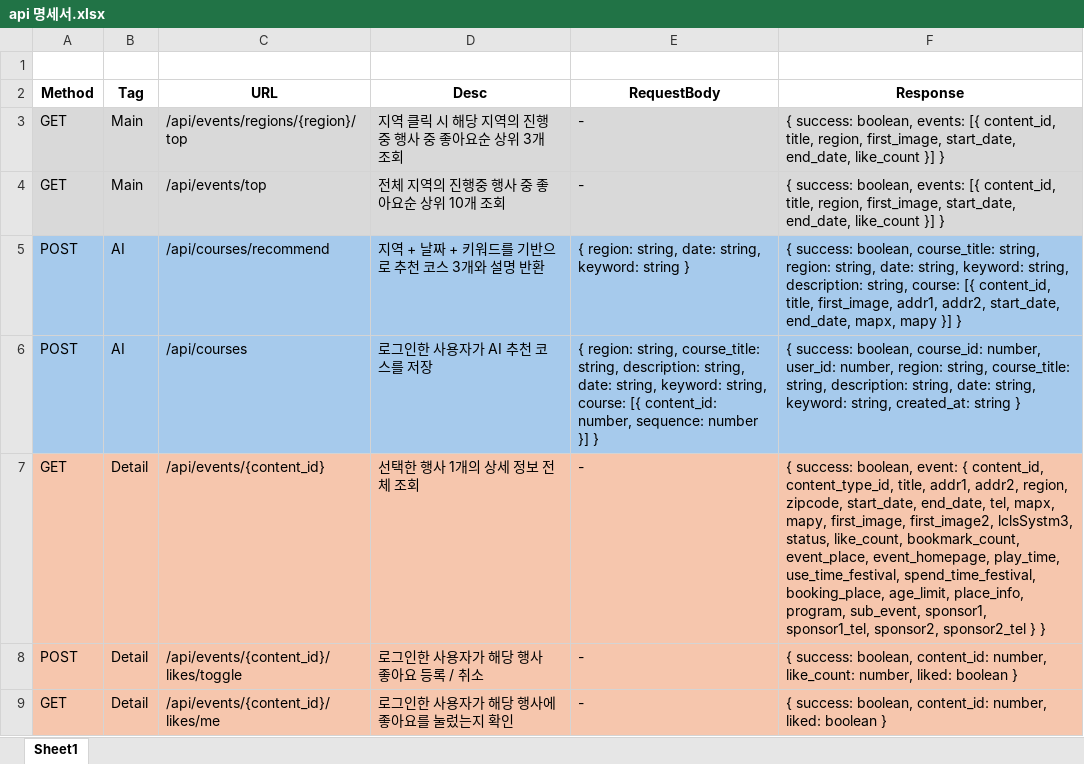
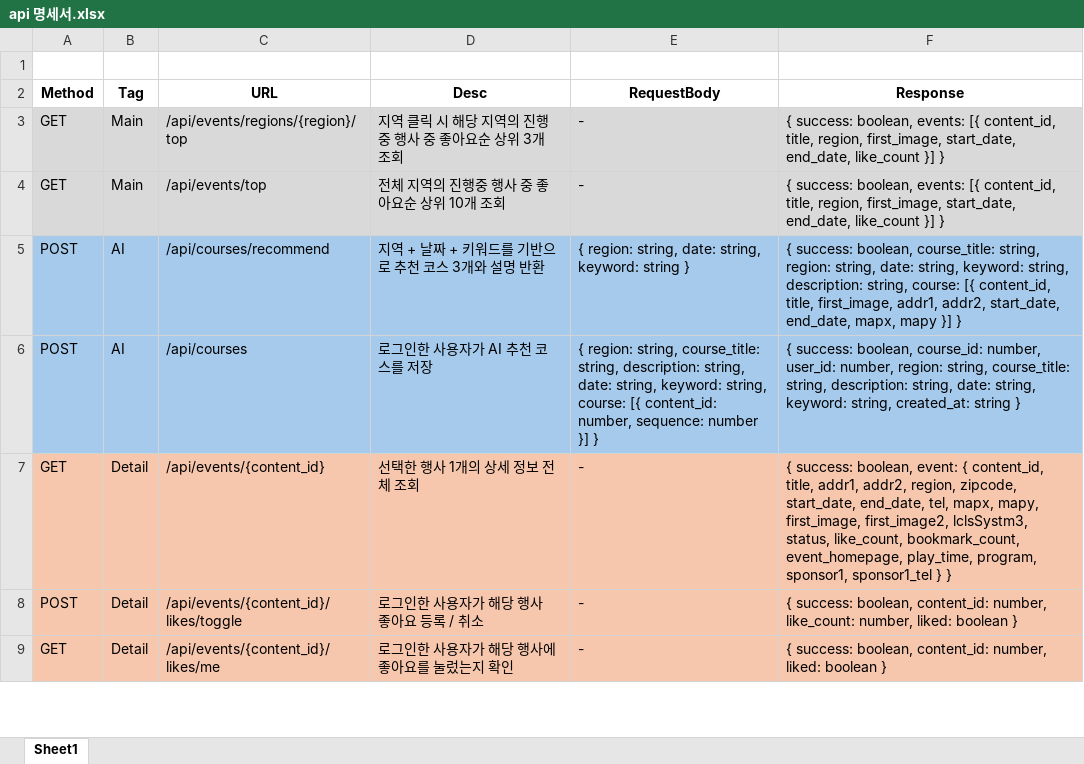
Before and after one commit to Baikseungwoo/IBM-x-RedHat-Midterm-Project, an Excel workbook: api 명세서.xlsx, sheet Sheet1, drawn as a sheet; only a part is shown; values as stored, in another font and other column widths than the file's, no borders; the diff names each change by its address in the sheet, - before the commit and + after, or states it on an @@ line.

```diff
--- a/api 명세서.xlsx (sheet Sheet1)
+++ b/api 명세서.xlsx (sheet Sheet1)
-F7 (Response): …{ content_id, content_type_id, title, addr1, addr2, region, zipcode, start_date, end_date, tel, mapx, mapy, first_image, first_image2, lclsSystm3, status, like_count, bookmark_count, event_place, event_homepage, play_time, use_time_festival, spend_time_festival, booking_place, age_limit, place_info, program, sub_event, sponsor1, sponsor1_tel, sponsor2, sponsor2_tel } }
+F7 (Response): …{ content_id, title, addr1, addr2, region, zipcode, start_date, end_date, tel, mapx, mapy, first_image, first_image2, lclsSystm3, status, like_count, bookmark_count, event_homepage, play_time, program, sponsor1, sponsor1_tel } }
```
Also changed, not shown: 1 other file.
